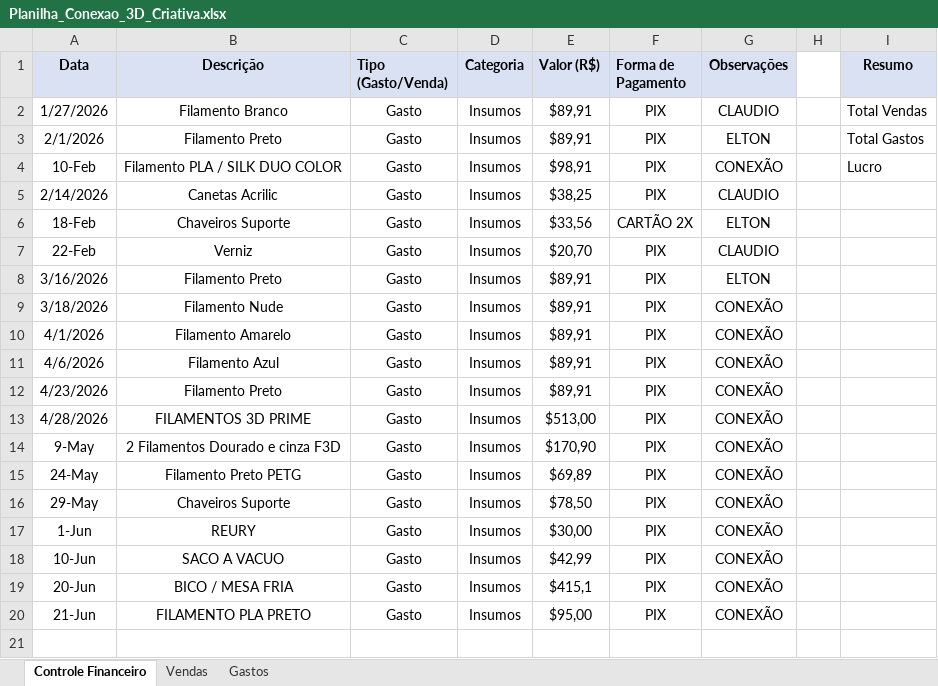
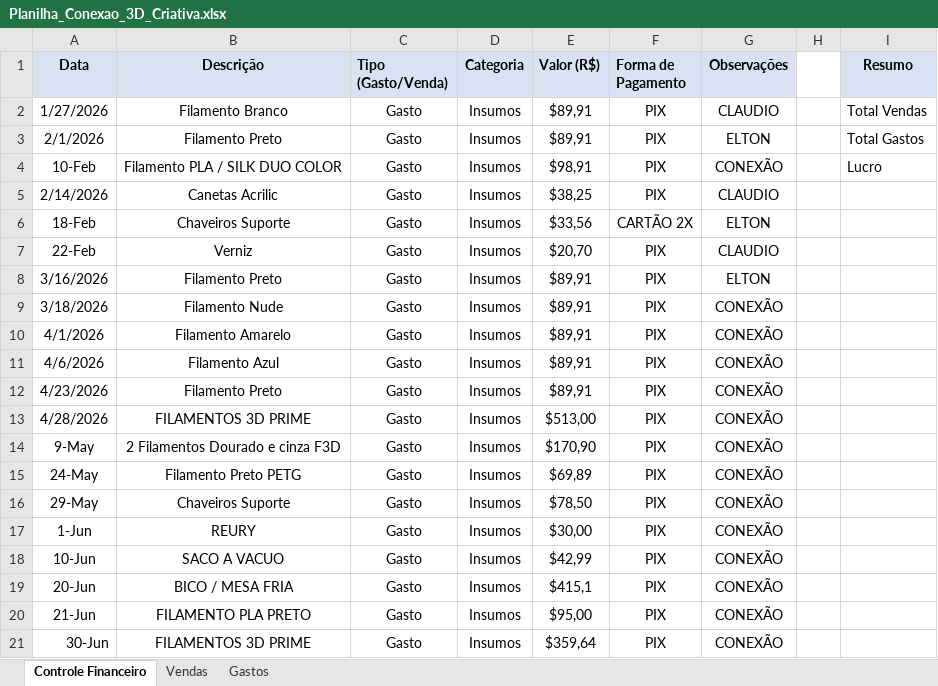
Before and after one commit to ClaudioSperb/impressao-3D, an Excel workbook: Impressao 3D/Planilha_Conexao_3D_Criativa.xlsx, sheet Controle Financeiro, drawn as a sheet; values as stored, in another font and other column widths than the file's, no borders; the diff names each change by its address in the sheet, - before the commit and + after, or states it on an @@ line.

Commit message:
Update Planilha_Conexao_3D_Criativa.xlsx

```diff
--- a/Impressao 3D/Planilha_Conexao_3D_Criativa.xlsx (sheet Controle Financeiro)
+++ b/Impressao 3D/Planilha_Conexao_3D_Criativa.xlsx (sheet Controle Financeiro)
+row 21: 30-Jun | FILAMENTOS 3D PRIME | Gasto | Insumos | $359,64 | PIX | CONEXÃO
```
Also changed, not shown: sheet Gastos.
